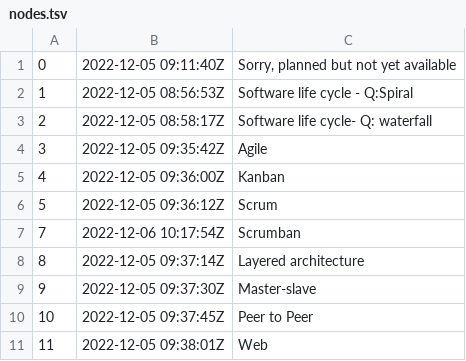
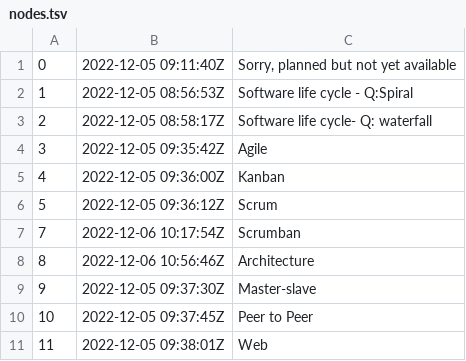
Before and after one commit to rwx-yxu/ManMet-zet, a TSV file: programming-languages-and-SE-frameworks/SE-frameworks/questions/dex/nodes.tsv, drawn as a sheet.

```diff
--- a/programming-languages-and-SE-frameworks/SE-frameworks/questions/dex/nodes.tsv
+++ b/programming-languages-and-SE-frameworks/SE-frameworks/questions/dex/nodes.tsv
@@ -7,3 +7,3 @@
 7	2022-12-06 10:17:54Z	Scrumban
-8	2022-12-05 09:37:14Z	Layered architecture
+8	2022-12-06 10:56:46Z	Architecture
 9	2022-12-05 09:37:30Z	Master-slave
```
Also changed, not shown: 3 other files.
